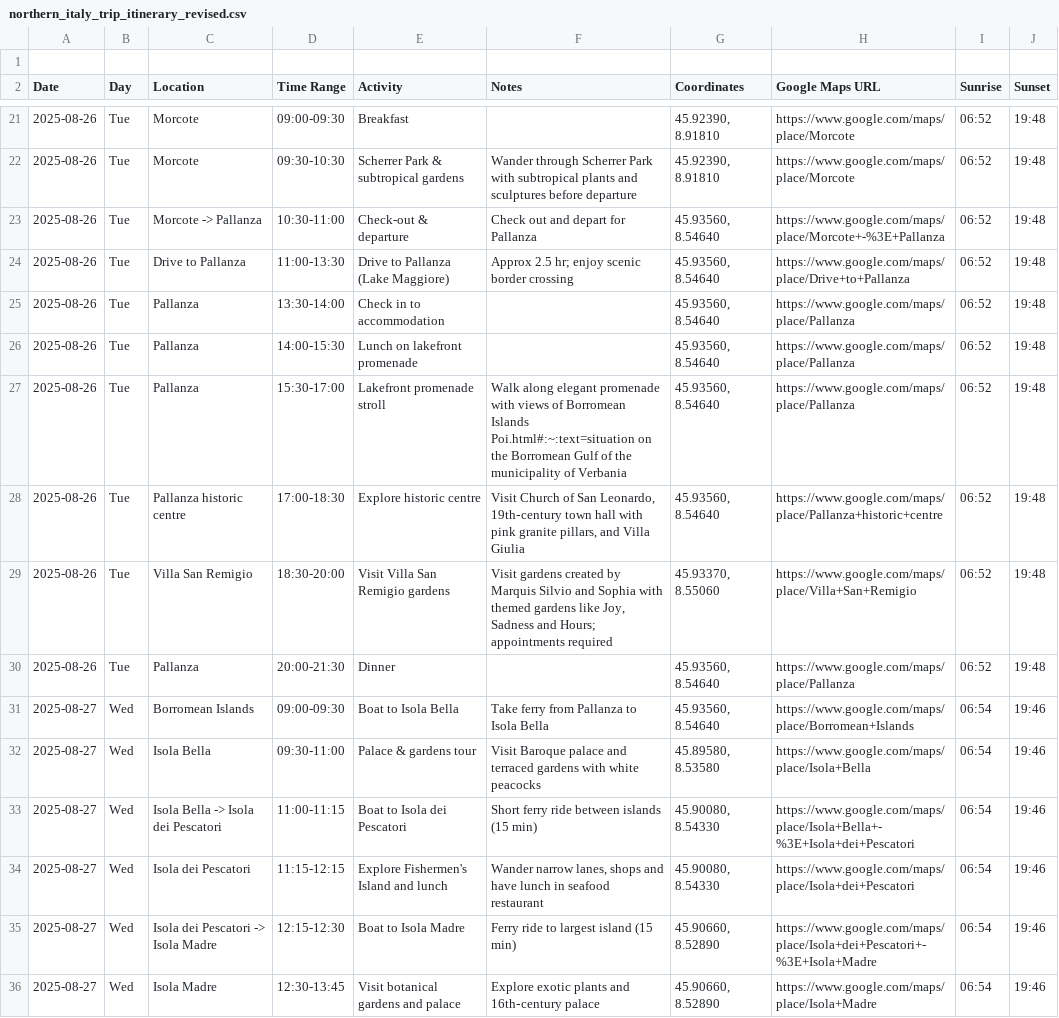
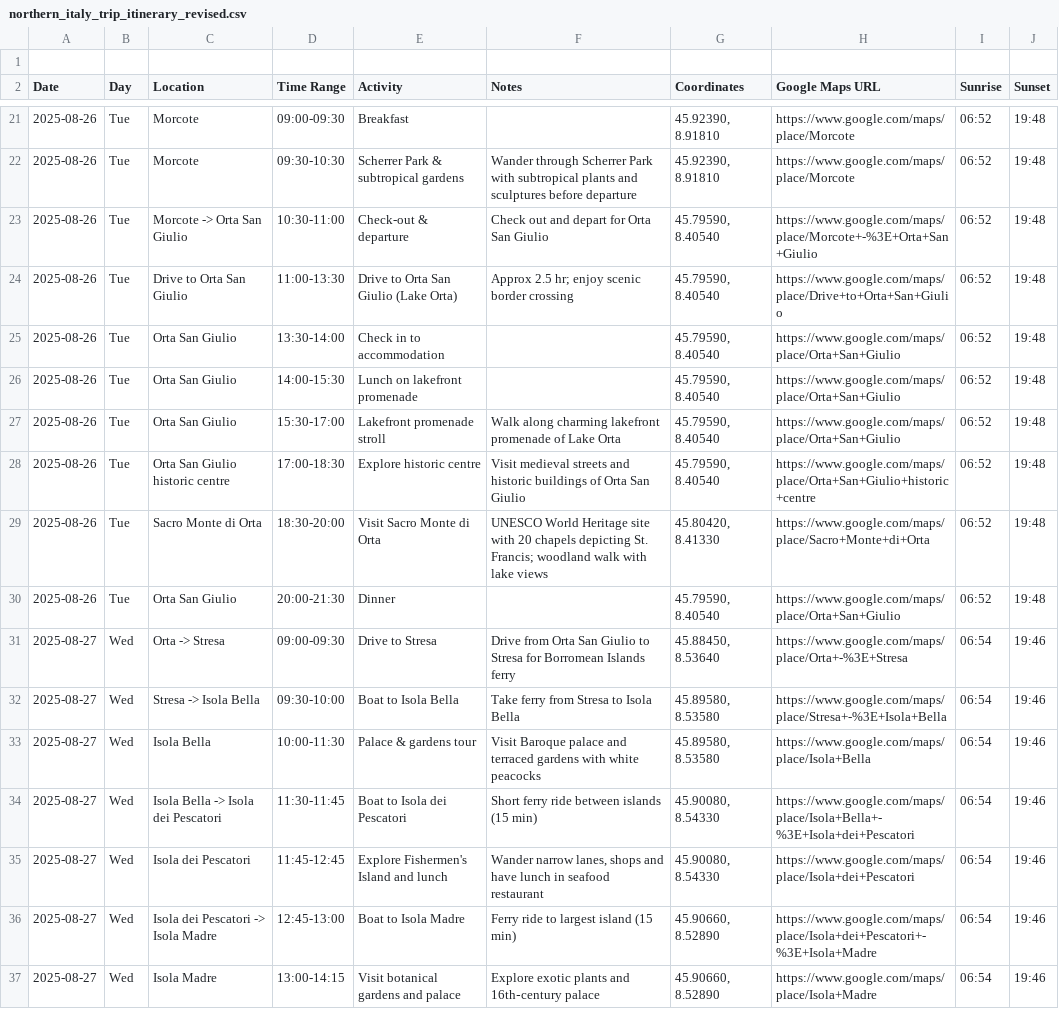
Before and after one commit to eranshir/ItalySummer2025, a CSV file: northern_italy_trip_itinerary_revised.csv, drawn as a sheet; only a part is shown, gaps mark what is left out; addresses are those after the commit; the diff covers the shown part only; the diff names each change by its address in the sheet, - before the commit and + after, or states it on an @@ line.

```diff
--- a/northern_italy_trip_itinerary_revised.csv
+++ b/northern_italy_trip_itinerary_revised.csv
-C23 (Location): Morcote -> Pallanza
+C23 (Location): Morcote -> Orta San Giulio
-F23 (Notes): Check out and depart for Pallanza
+F23 (Notes): Check out and depart for Orta San Giulio
-G23:G28 (Coordinates): 45.93560, 8.54640
+G23:G28 (Coordinates): 45.79590, 8.40540
-H23 (Google Maps URL): https://www.google.com/maps/place/Morcote+-%3E+Pallanza
+H23 (Google Maps URL): https://www.google.com/maps/place/Morcote+-%3E+Orta+San+Giulio
-C24 (Location): Drive to Pallanza
+C24 (Location): Drive to Orta San Giulio
-E24 (Activity): Drive to Pallanza (Lake Maggiore)
+E24 (Activity): Drive to Orta San Giulio (Lake Orta)
-H24 (Google Maps URL): https://www.google.com/maps/place/Drive+to+Pallanza
+H24 (Google Maps URL): https://www.google.com/maps/place/Drive+to+Orta+San+Giulio
-C25:C27 (Location): Pallanza
+C25:C27 (Location): Orta San Giulio
-H25:H27 (Google Maps URL): https://www.google.com/maps/place/Pallanza
+H25:H27 (Google Maps URL): https://www.google.com/maps/place/Orta+San+Giulio
-F27 (Notes): Walk along elegant promenade with views of Borromean Islands Poi.html#:~:text=situation on the Borromean Gulf of the municipality of Verbania
+F27 (Notes): Walk along charming lakefront promenade of Lake Orta
-C28 (Location): Pallanza historic centre
+C28 (Location): Orta San Giulio historic centre
-F28 (Notes): Visit Church of San Leonardo, 19th‑century town hall with pink granite pillars, and Villa Giulia
+F28 (Notes): Visit medieval streets and historic buildings of Orta San Giulio
-H28 (Google Maps URL): https://www.google.com/maps/place/Pallanza+historic+centre
+H28 (Google Maps URL): https://www.google.com/maps/place/Orta+San+Giulio+historic+centre
-C29 (Location): Villa San Remigio
+C29 (Location): Sacro Monte di Orta
-E29 (Activity): Visit Villa San Remigio gardens
+E29 (Activity): Visit Sacro Monte di Orta
-F29 (Notes): Visit gardens created by Marquis Silvio and Sophia with themed gardens like Joy, Sadness and Hours; appointments required
+F29 (Notes): UNESCO World Heritage site with 20 chapels depicting St. Francis; woodland walk with lake views
-G29 (Coordinates): 45.93370, 8.55060
+G29 (Coordinates): 45.80420, 8.41330
-H29 (Google Maps URL): https://www.google.com/maps/place/Villa+San+Remigio
+H29 (Google Maps URL): https://www.google.com/maps/place/Sacro+Monte+di+Orta
-C30 (Location): Pallanza
+C30 (Location): Orta San Giulio
-G30 (Coordinates): 45.93560, 8.54640
+G30 (Coordinates): 45.79590, 8.40540
-H30 (Google Maps URL): https://www.google.com/maps/place/Pallanza
+H30 (Google Maps URL): https://www.google.com/maps/place/Orta+San+Giulio
+row 31: 2025-08-27 | Wed | Orta -> Stresa | 09:00-09:30 | Drive to Stresa | Drive from Orta San Giulio to Stresa for Borromean Islands ferry | 45.88450, 8.53640 | https://www.google.com/maps/place/Orta+-%3E+Stresa | 06:54 | 19:46
-C32 (Location): Borromean Islands
+C32 (Location): Stresa -> Isola Bella
-D32 (Time Range): 09:00-09:30
+D32 (Time Range): 09:30-10:00
-F32 (Notes): Take ferry from Pallanza to Isola Bella
+F32 (Notes): Take ferry from Stresa to Isola Bella
-G32 (Coordinates): 45.93560, 8.54640
+G32 (Coordinates): 45.89580, 8.53580
-H32 (Google Maps URL): https://www.google.com/maps/place/Borromean+Islands
+H32 (Google Maps URL): https://www.google.com/maps/place/Stresa+-%3E+Isola+Bella
-D33 (Time Range): 09:30-11:00
+D33 (Time Range): 10:00-11:30
-D34 (Time Range): 11:00-11:15
+D34 (Time Range): 11:30-11:45
-D35 (Time Range): 11:15-12:15
+D35 (Time Range): 11:45-12:45
-D36 (Time Range): 12:15-12:30
+D36 (Time Range): 12:45-13:00
-D37 (Time Range): 12:30-13:45
+D37 (Time Range): 13:00-14:15
```
Also changed, not shown: 3 added rows and 46 edited cells elsewhere in this file.
